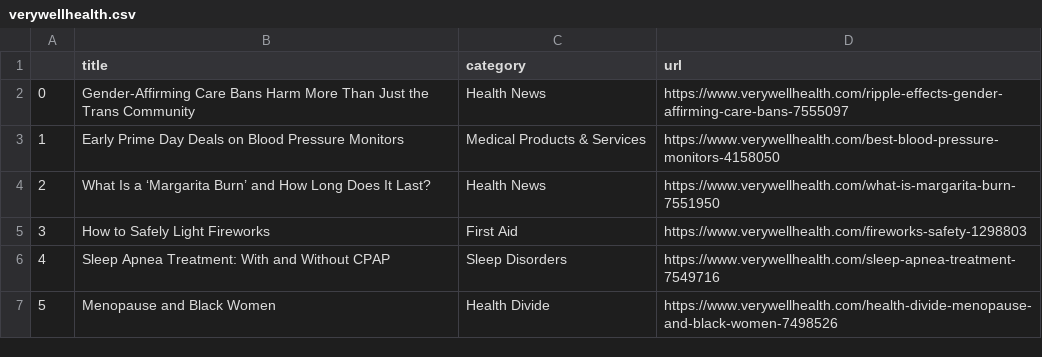
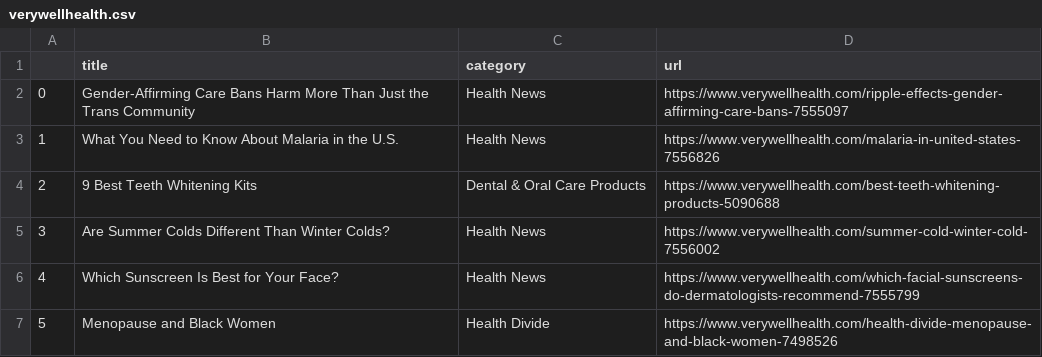
Before and after one commit to hannahkaplan/Very-Well-Health, a CSV file: verywellhealth.csv, drawn as a sheet.

```diff
--- a/verywellhealth.csv
+++ b/verywellhealth.csv
@@ -2,6 +2,6 @@
 0,Gender-Affirming Care Bans Harm More Than Just the Trans Community,Health News,https://www.verywellhealth.com/ripple-effects-gender-affirming-care-bans-7555097
-1,Early Prime Day Deals on Blood Pressure Monitors,Medical Products & Services,https://www.verywellhealth.com/best-blood-pressure-monitors-4158050
-2,What Is a ‘Margarita Burn’ and How Long Does It Last?,Health News,https://www.verywellhealth.com/what-is-margarita-burn-7551950
-3,How to Safely Light Fireworks,First Aid,https://www.verywellhealth.com/fireworks-safety-1298803
-4,Sleep Apnea Treatment: With and Without CPAP,Sleep Disorders,https://www.verywellhealth.com/sleep-apnea-treatment-7549716
+1,What You Need to Know About Malaria in the U.S.,Health News,https://www.verywellhealth.com/malaria-in-united-states-7556826
+2,9 Best Teeth Whitening Kits,Dental & Oral Care Products,https://www.verywellhealth.com/best-teeth-whitening-products-5090688
+3,Are Summer Colds Different Than Winter Colds?,Health News,https://www.verywellhealth.com/summer-cold-winter-cold-7556002
+4,Which Sunscreen Is Best for Your Face?,Health News,https://www.verywellhealth.com/which-facial-sunscreens-do-dermatologists-recommend-7555799
 5,Menopause and Black Women,Health Divide,https://www.verywellhealth.com/health-divide-menopause-and-black-women-7498526
```
